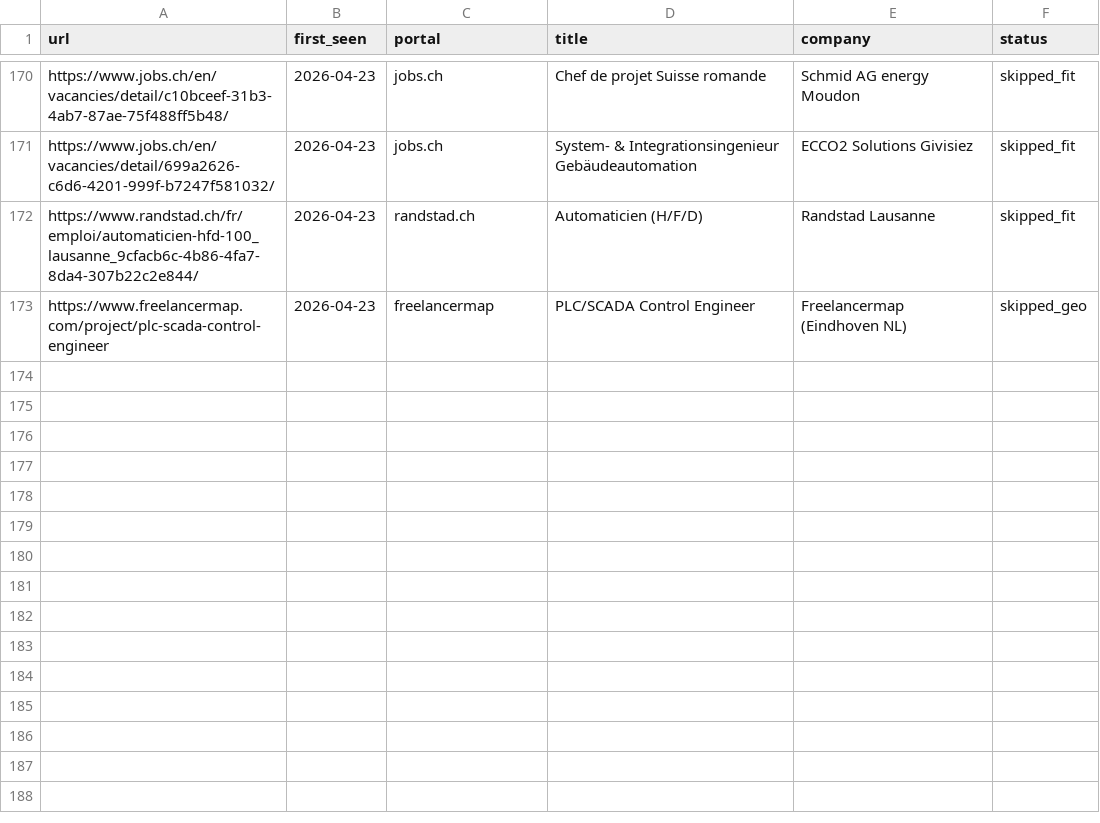
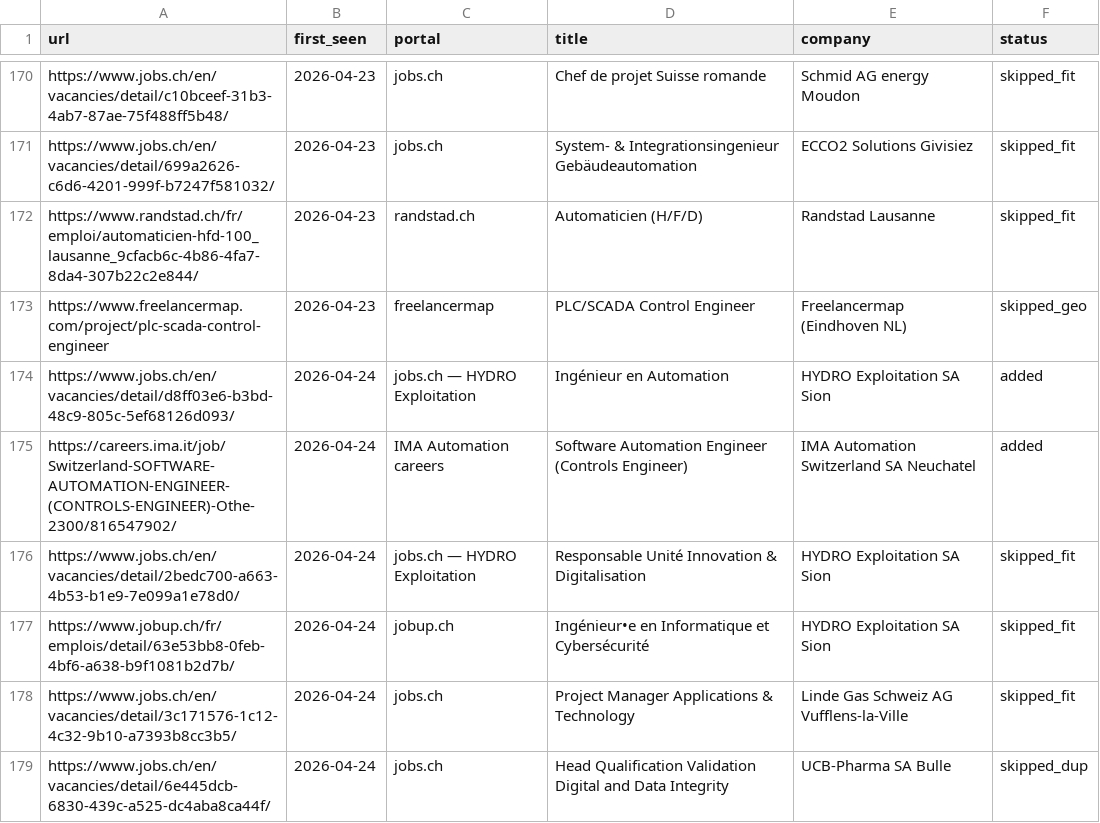
Before and after one commit to vandervan0001/career-ops, a TSV file: data/scan-history.tsv, drawn as a sheet; only a part is shown, gaps mark what is left out.

```diff
--- a/data/scan-history.tsv
+++ b/data/scan-history.tsv
@@ -173 +173,7 @@ https://www.randstad.ch/fr/emploi/automaticien-hfd-100_lausanne_9cfacb6c-4b86-4f
 https://www.freelancermap.com/project/plc-scada-control-engineer	2026-04-23	freelancermap	PLC/SCADA Control Engineer	Freelancermap (Eindhoven NL)	skipped_geo
+https://www.jobs.ch/en/vacancies/detail/d8ff03e6-b3bd-48c9-805c-5ef68126d093/	2026-04-24	jobs.ch — HYDRO Exploitation	Ingénieur en Automation	HYDRO Exploitation SA Sion	added
+https://careers.ima.it/job/Switzerland-SOFTWARE-AUTOMATION-ENGINEER-(CONTROLS-ENGINEER)-Othe-2300/816547902/	2026-04-24	IMA Automation careers	Software Automation Engineer (Controls Engineer)	IMA Automation Switzerland SA Neuchatel	added
+https://www.jobs.ch/en/vacancies/detail/2bedc700-a663-4b53-b1e9-7e099a1e78d0/	2026-04-24	jobs.ch — HYDRO Exploitation	Responsable Unité Innovation & Digitalisation	HYDRO Exploitation SA Sion	skipped_fit
+https://www.jobup.ch/fr/emplois/detail/63e53bb8-0feb-4bf6-a638-b9f1081b2d7b/	2026-04-24	jobup.ch	Ingénieur•e en Informatique et Cybersécurité	HYDRO Exploitation SA Sion	skipped_fit
+https://www.jobs.ch/en/vacancies/detail/3c171576-1c12-4c32-9b10-a7393b8cc3b5/	2026-04-24	jobs.ch	Project Manager Applications & Technology	Linde Gas Schweiz AG Vufflens-la-Ville	skipped_fit
+https://www.jobs.ch/en/vacancies/detail/6e445dcb-6830-439c-a525-dc4aba8ca44f/	2026-04-24	jobs.ch	Head Qualification Validation Digital and Data Integrity	UCB-Pharma SA Bulle	skipped_dup
```
Also changed, not shown: 4 other files.
